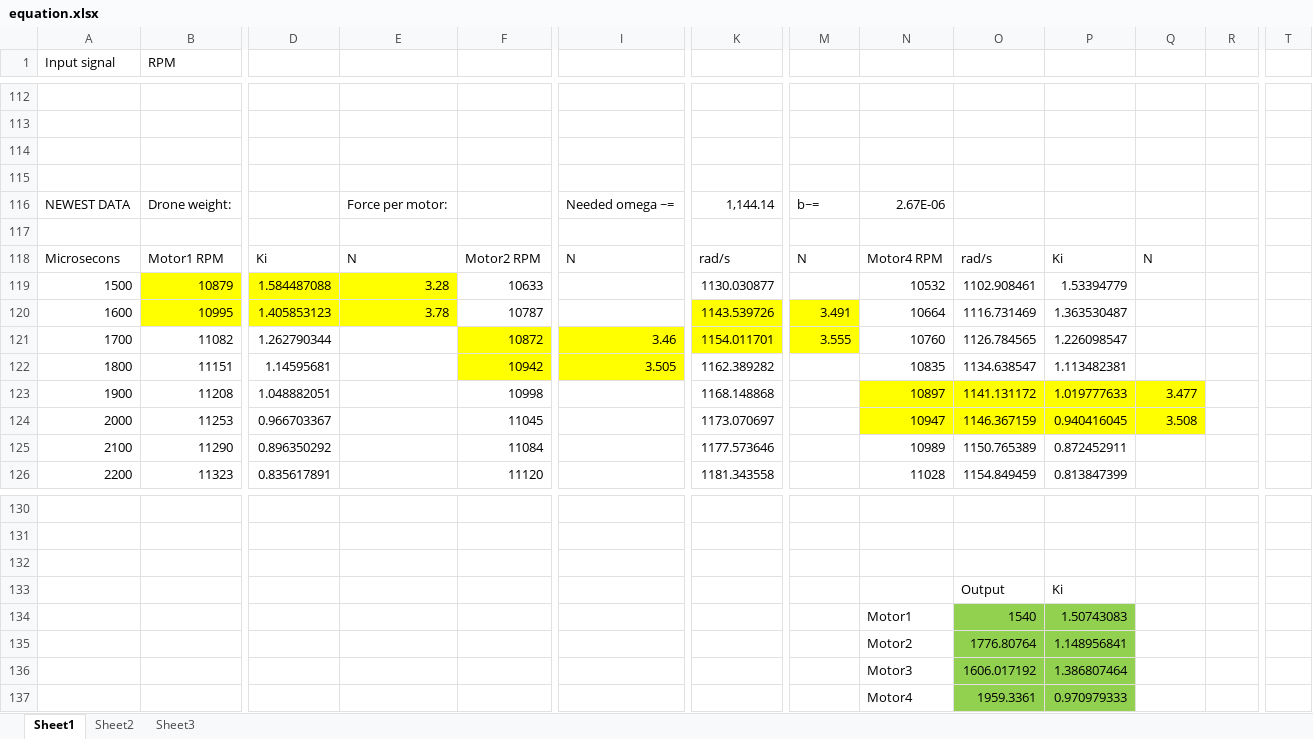
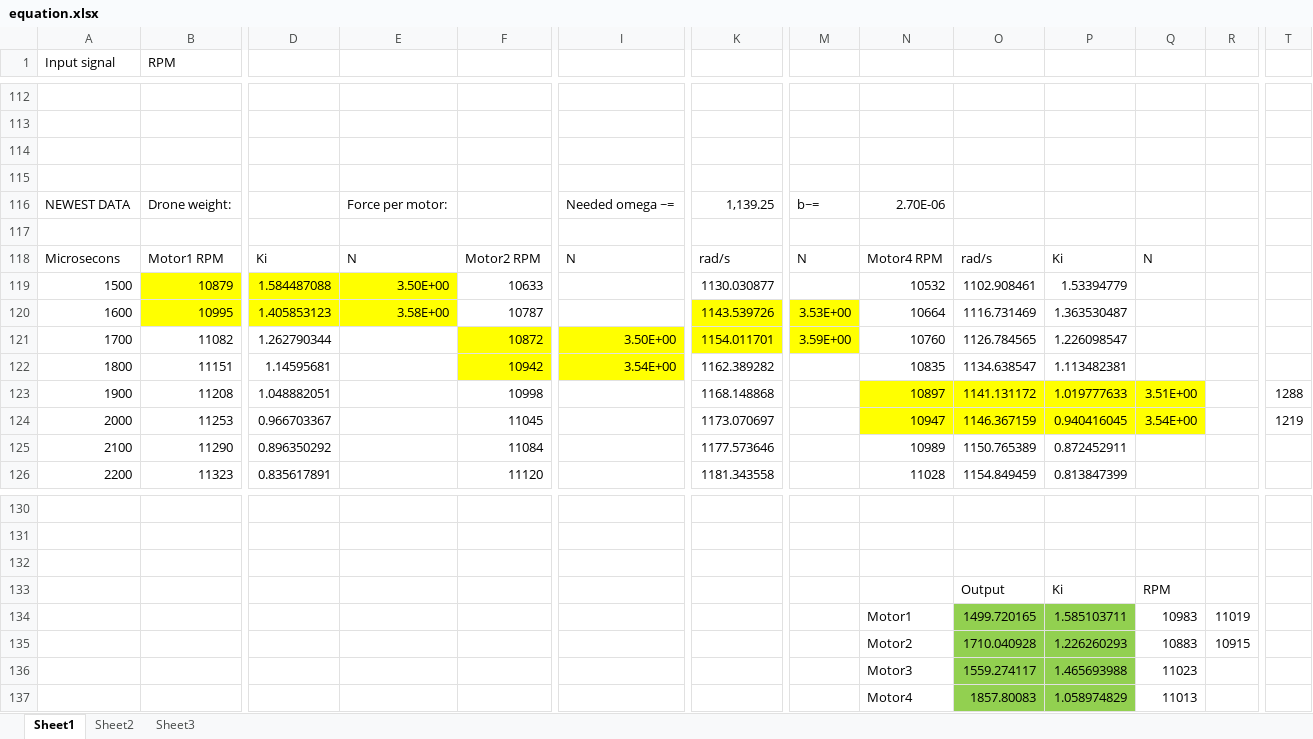
Before and after one commit to imalexandra/ED5-P5, an Excel workbook: report/anything else/equation.xlsx, sheet Sheet1, drawn as a sheet; only a part is shown, gaps mark what is left out; values as stored, in another font and other column widths than the file's, no borders; charts and pictures not drawn; removed rows and columns are numbered as before the commit, all else as after; rows hold the shown columns only; the diff names each change by its address in the sheet, - before the commit and + after, or states it on an @@ line.

```diff
--- a/report/anything else/equation.xlsx (sheet Sheet1)
+++ b/report/anything else/equation.xlsx (sheet Sheet1)
-K116: 1,144.14
+K116: 1,139.25
-N116: 2.67E-06
+N116: 2.70E-06
-E119: 3.28
+E119: 3.50E+00
-E120: 3.78
+E120: 3.58E+00
-M120: 3.491
+M120: 3.53E+00
-I121: 3.46
+I121: 3.50E+00
-M121: 3.555
+M121: 3.59E+00
-I122: 3.505
+I122: 3.54E+00
-Q123: 3.477
+Q123: 3.51E+00
-T123: (empty)
+T123: 1288
-Q124: 3.508
+Q124: 3.54E+00
-T124: (empty)
+T124: 1219
-Q133: (empty)
+Q133: RPM
-row 134:  |  |  |  |  |  |  |  | Motor1 | 1540 | 1.50743083
-row 135:  |  |  |  |  |  |  |  | Motor2 | 1776.80764 | 1.148956841
-row 136:  |  |  |  |  |  |  |  | Motor3 | 1606.017192 | 1.386807464
-row 137:  |  |  |  |  |  |  |  | Motor4 | 1959.3361 | 0.970979333
+row 134:  |  |  |  |  |  |  |  | Motor1 | 1499.720165 | 1.585103711 | 10983 | 11019
+row 135:  |  |  |  |  |  |  |  | Motor2 | 1710.040928 | 1.226260293 | 10883 | 10915
+row 136:  |  |  |  |  |  |  |  | Motor3 | 1559.274117 | 1.465693988 | 11023
+row 137:  |  |  |  |  |  |  |  | Motor4 | 1857.80083 | 1.058974829 | 11013
```
Also changed, not shown: charts or pictures, 2 other files.
